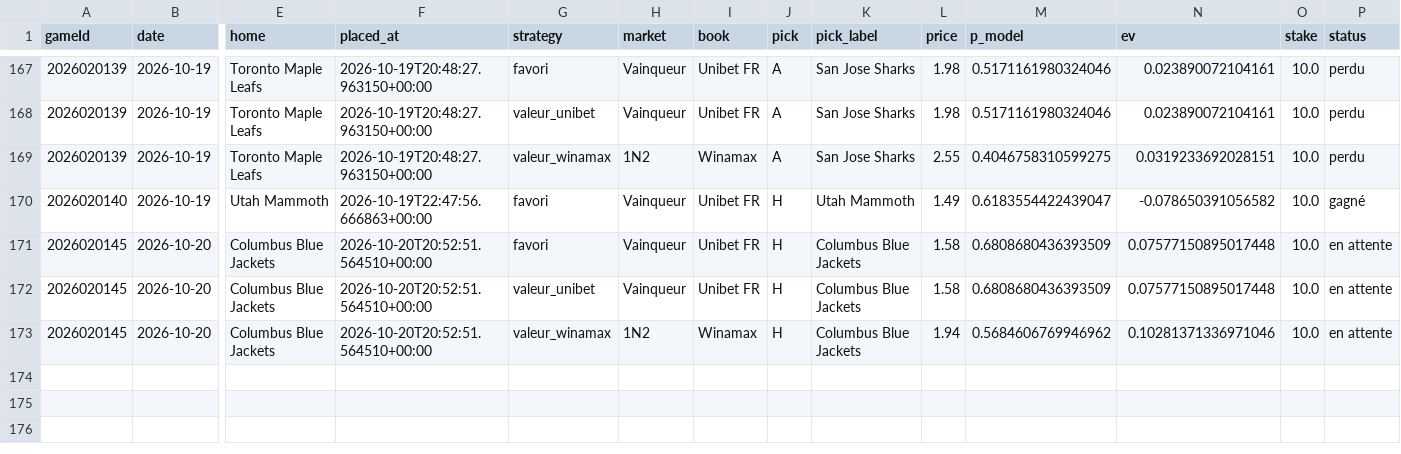
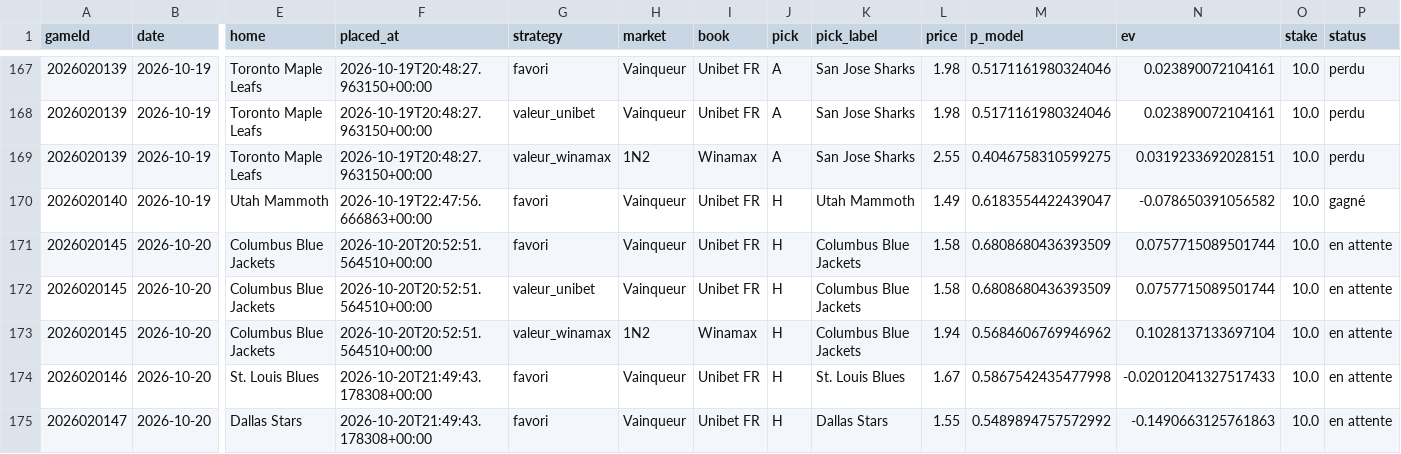
Before and after one commit to CR0ZER/NHL-Predictor, a CSV file: data/paper_bets.csv, drawn as a sheet; only a part is shown, gaps mark what is left out; rows hold the shown columns only; the diff names each change by its address in the sheet, - before the commit and + after, or states it on an @@ line.

```diff
--- a/data/paper_bets.csv
+++ b/data/paper_bets.csv
-N171:N172 (ev): 0.07577150895017448
+N171:N172 (ev): 0.0757715089501744
-N173 (ev): 0.10281371336971046
+N173 (ev): 0.1028137133697104
+row 174: 2026020146 | 2026-10-20 | St. Louis Blues | 2026-10-20T21:49:43.178308+00:00 | favori | Vainqueur | Unibet FR | H | St. Louis Blues | 1.67 | 0.5867542435477998 | -0.02012041327517433 | 10.0 | en attente
+row 175: 2026020147 | 2026-10-20 | Dallas Stars | 2026-10-20T21:49:43.178308+00:00 | favori | Vainqueur | Unibet FR | H | Dallas Stars | 1.55 | 0.5489894757572992 | -0.1490663125761863 | 10.0 | en attente
```
Also changed, not shown: data/predictions.csv.
